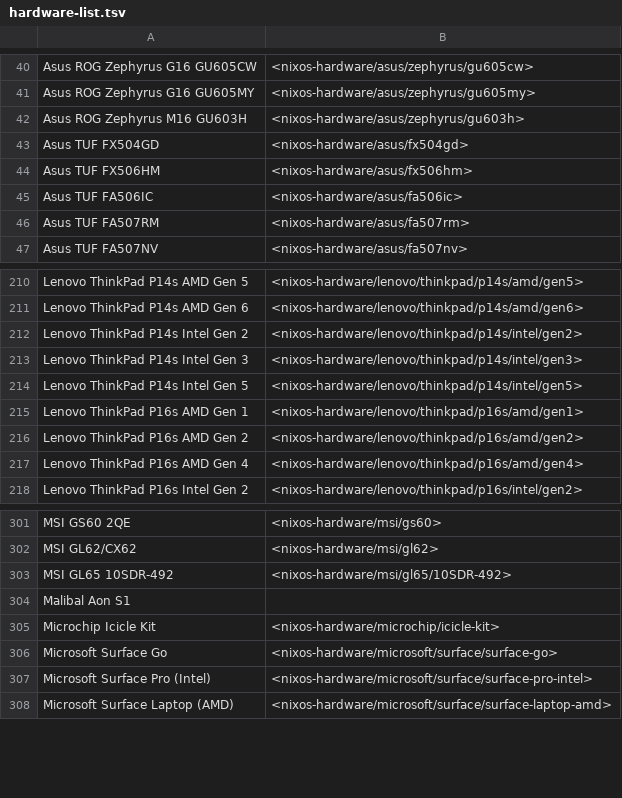
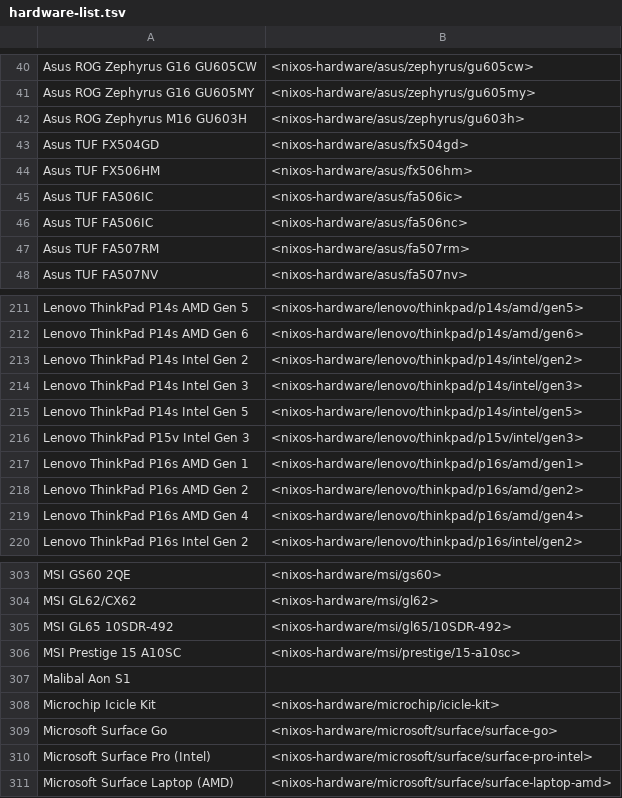
Before and after one commit to yvan-sraka/ricochets, a TSV file: hardware-list.tsv, drawn as a sheet; only a part is shown, gaps mark what is left out.

```diff
--- a/hardware-list.tsv
+++ b/hardware-list.tsv
@@ -45,2 +45,3 @@ Asus TUF FX506HM	<nixos-hardware/asus/fx506hm>
 Asus TUF FA506IC	<nixos-hardware/asus/fa506ic>
+Asus TUF FA506IC	<nixos-hardware/asus/fa506nc>
 Asus TUF FA507RM	<nixos-hardware/asus/fa507rm>
@@ -214,2 +215,3 @@ Lenovo ThinkPad P14s Intel Gen 3	<nixos-hardware/lenovo/thinkpad/p14s/intel/gen3
 Lenovo ThinkPad P14s Intel Gen 5	<nixos-hardware/lenovo/thinkpad/p14s/intel/gen5>
+Lenovo ThinkPad P15v Intel Gen 3	<nixos-hardware/lenovo/thinkpad/p15v/intel/gen3>
 Lenovo ThinkPad P16s AMD Gen 1	<nixos-hardware/lenovo/thinkpad/p16s/amd/gen1>
@@ -303,2 +305,3 @@ MSI GL62/CX62	<nixos-hardware/msi/gl62>
 MSI GL65 10SDR-492	<nixos-hardware/msi/gl65/10SDR-492>
+MSI Prestige 15 A10SC	<nixos-hardware/msi/prestige/15-a10sc>
 Malibal Aon S1	
```
Also changed, not shown: 2 other files.
